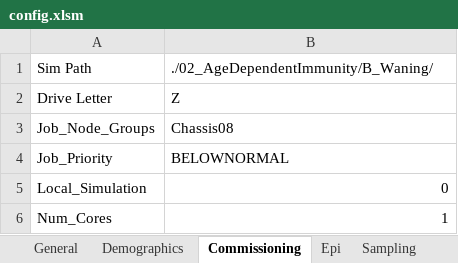
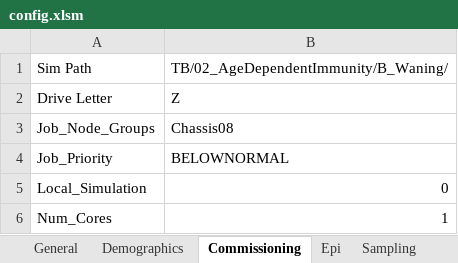
Before and after one commit to InstituteforDiseaseModeling/EMOD-Typhoid, an Excel workbook: Regression/Scenarios/TB/02_AgeDependentImmunity/B_Waning/config.xlsm, sheet Commissioning, drawn as a sheet; values as stored, in another font and other column widths than the file's, no borders; the diff names each change by its address in the sheet, - before the commit and + after, or states it on an @@ line.

```diff
--- a/Regression/Scenarios/TB/02_AgeDependentImmunity/B_Waning/config.xlsm (sheet Commissioning)
+++ b/Regression/Scenarios/TB/02_AgeDependentImmunity/B_Waning/config.xlsm (sheet Commissioning)
-B1: ./02_AgeDependentImmunity/B_Waning/
+B1: TB/02_AgeDependentImmunity/B_Waning/
```
Also changed, not shown: sheet Campaign, Regression/Scenarios/TB/03_HealthSystems/A_MultipleSystems/config.xlsm, Regression/Scenarios/TB/03_HealthSystems/B_NoneToPublic/config.xlsm, 17 other files.
